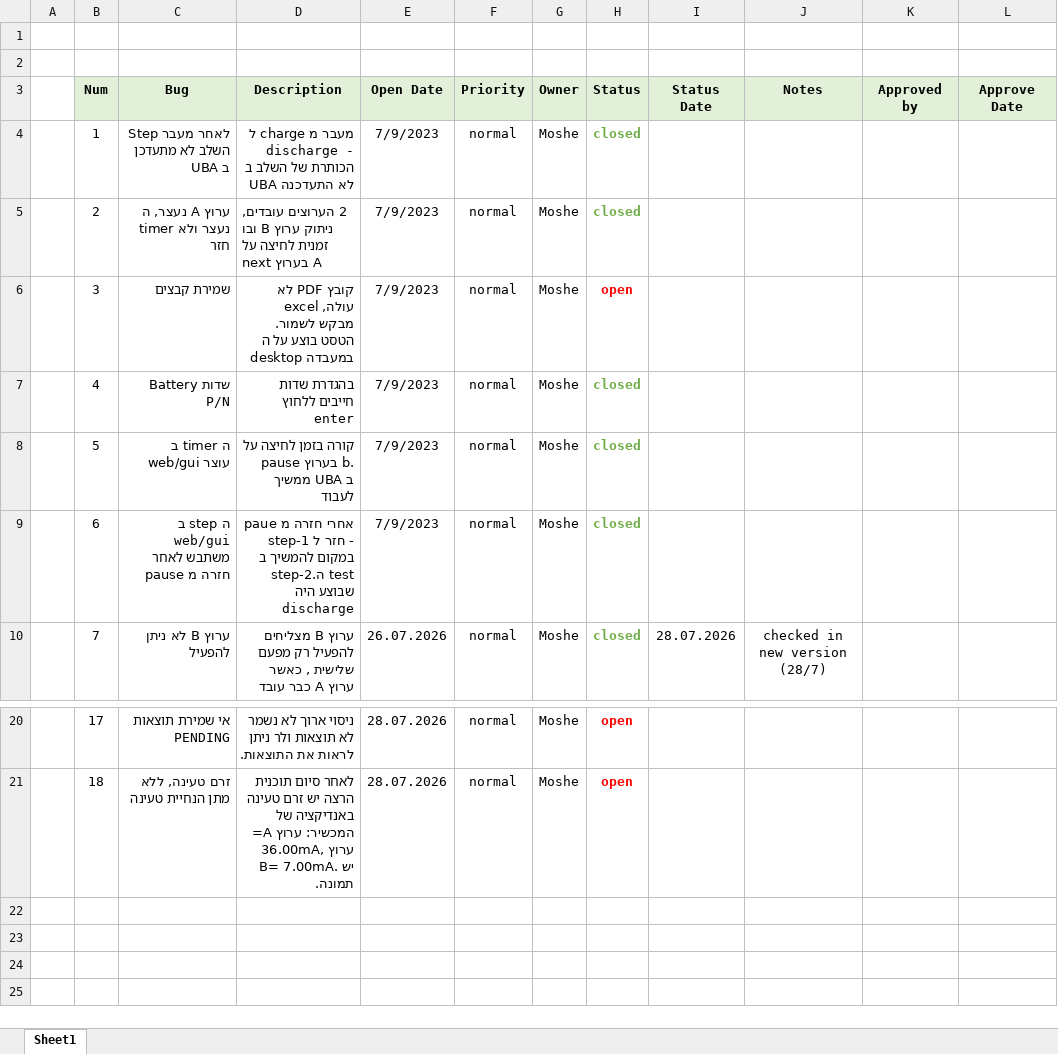
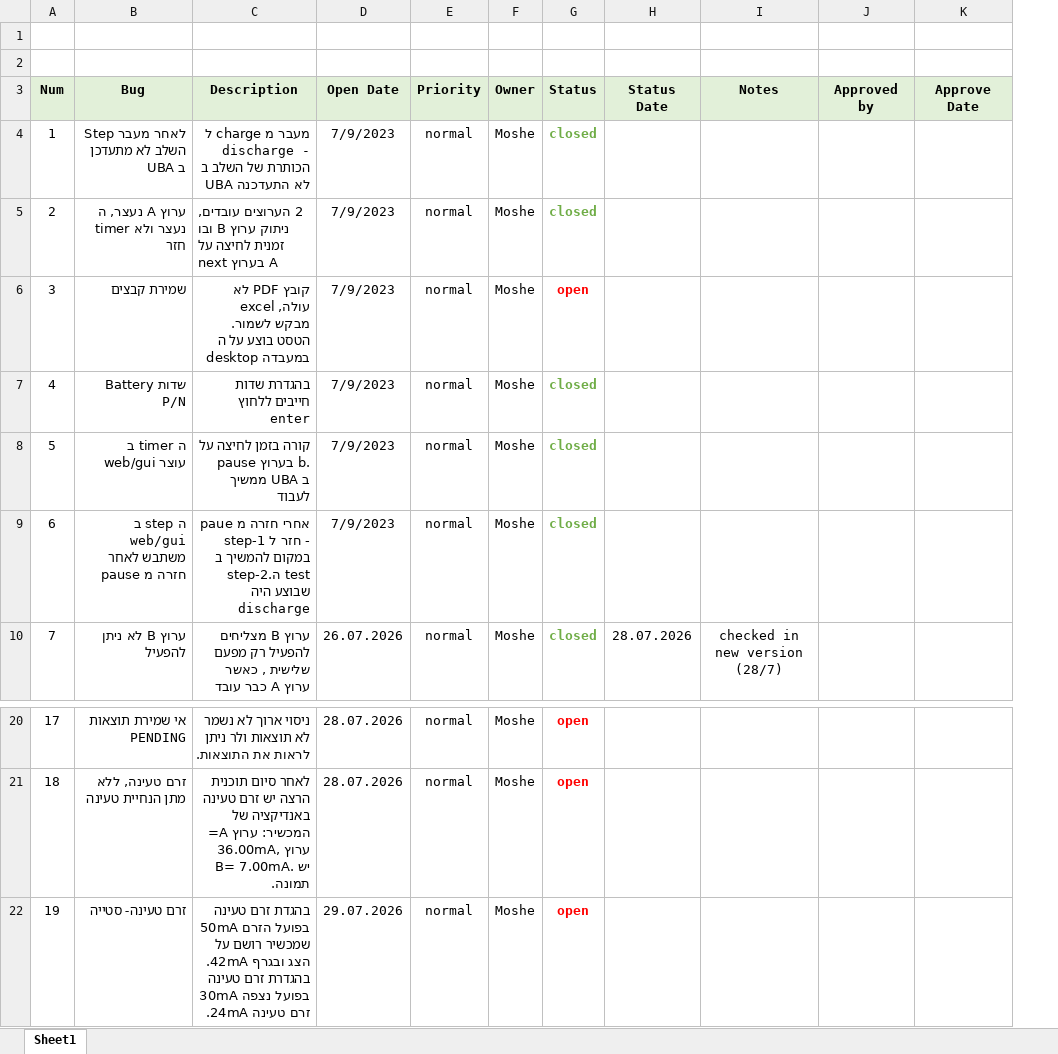
Before and after one commit to moshesoffer/UBA6-release, an Excel workbook: bug-tracker/UBA-bugs-tracker.xlsx, sheet Sheet1, drawn as a sheet; only a part is shown, gaps mark what is left out; values as stored, in another font and other column widths than the file's, no borders; removed rows and columns are numbered as before the commit, all else as after; the diff names each change by its address in the sheet, - before the commit and + after, or states it on an @@ line.

Commit message:
bug tracker update

```diff
--- a/bug-tracker/UBA-bugs-tracker.xlsx (sheet Sheet1)
+++ b/bug-tracker/UBA-bugs-tracker.xlsx (sheet Sheet1)
-column A, empty
+row 22: 19 | זרם טעינה- סטייה | בהגדת זרם טעינה 50mA בפועל הזרם שמכשיר רושם על הצג ובגרף 42mA. בהגדרת זרם טעינה 30mA בפועל נצפה זרם טעינה 24mA. | 29.07.2026 | normal | Moshe | open
```
